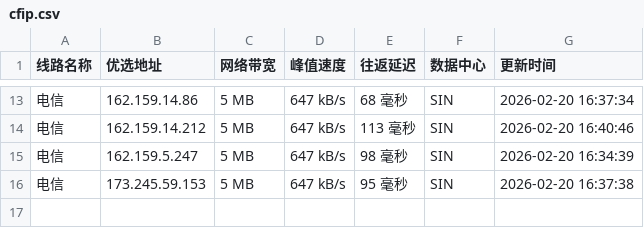
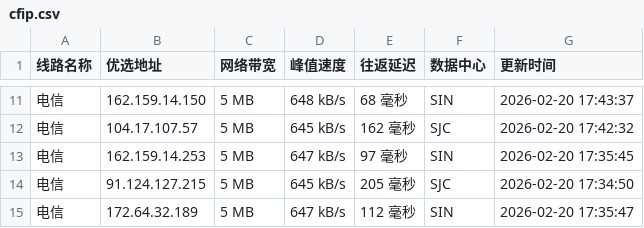
Before and after one commit to yuanxiawan/cfipv4db, a CSV file: cfip.csv, drawn as a sheet; only a part is shown, gaps mark what is left out; the diff covers the shown part only.

```diff
--- a/cfip.csv
+++ b/cfip.csv
@@ -13,4 +11,5 @@
-电信,162.159.14.86,5 MB,647 kB/s,68 毫秒,SIN,2026-02-20 16:37:34
-电信,162.159.14.212,5 MB,647 kB/s,113 毫秒,SIN,2026-02-20 16:40:46
-电信,162.159.5.247,5 MB,647 kB/s,98 毫秒,SIN,2026-02-20 16:34:39
-电信,173.245.59.153,5 MB,647 kB/s,95 毫秒,SIN,2026-02-20 16:37:38
+电信,162.159.14.150,5 MB,648 kB/s,68 毫秒,SIN,2026-02-20 17:43:37
+电信,104.17.107.57,5 MB,645 kB/s,162 毫秒,SJC,2026-02-20 17:42:32
+电信,162.159.14.253,5 MB,647 kB/s,97 毫秒,SIN,2026-02-20 17:35:45
+电信,91.124.127.215,5 MB,645 kB/s,205 毫秒,SJC,2026-02-20 17:34:50
+电信,172.64.32.189,5 MB,647 kB/s,112 毫秒,SIN,2026-02-20 17:35:47
```
Also changed, not shown: 3 added rows, 5 removed rows and 25 edited cells elsewhere in this file, 1 other file.
